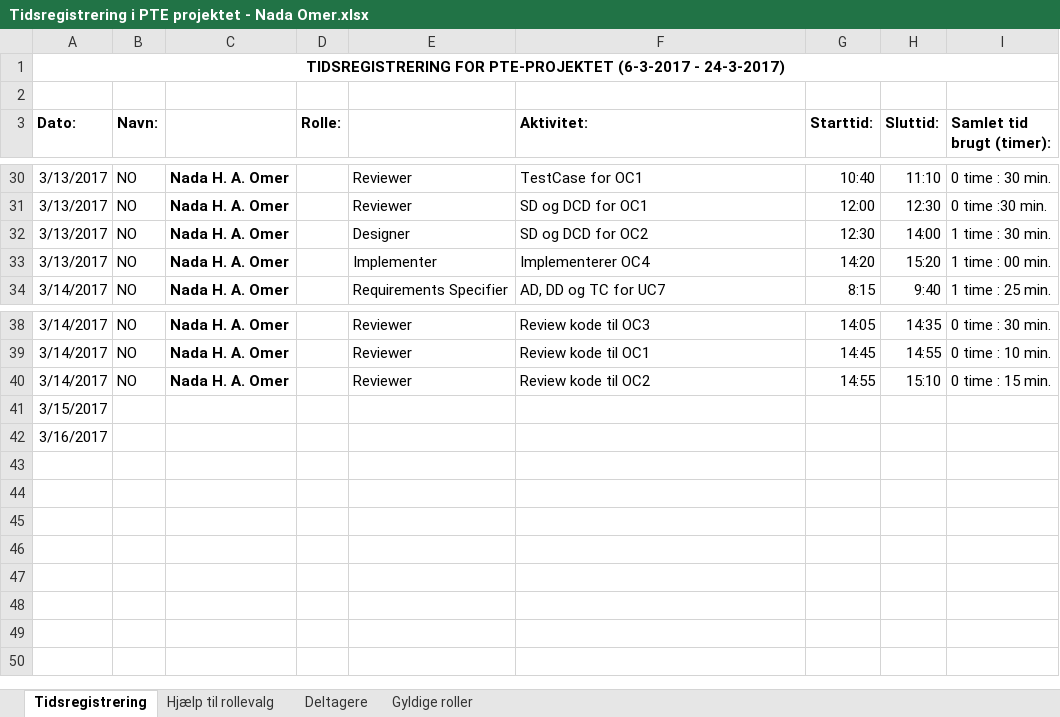
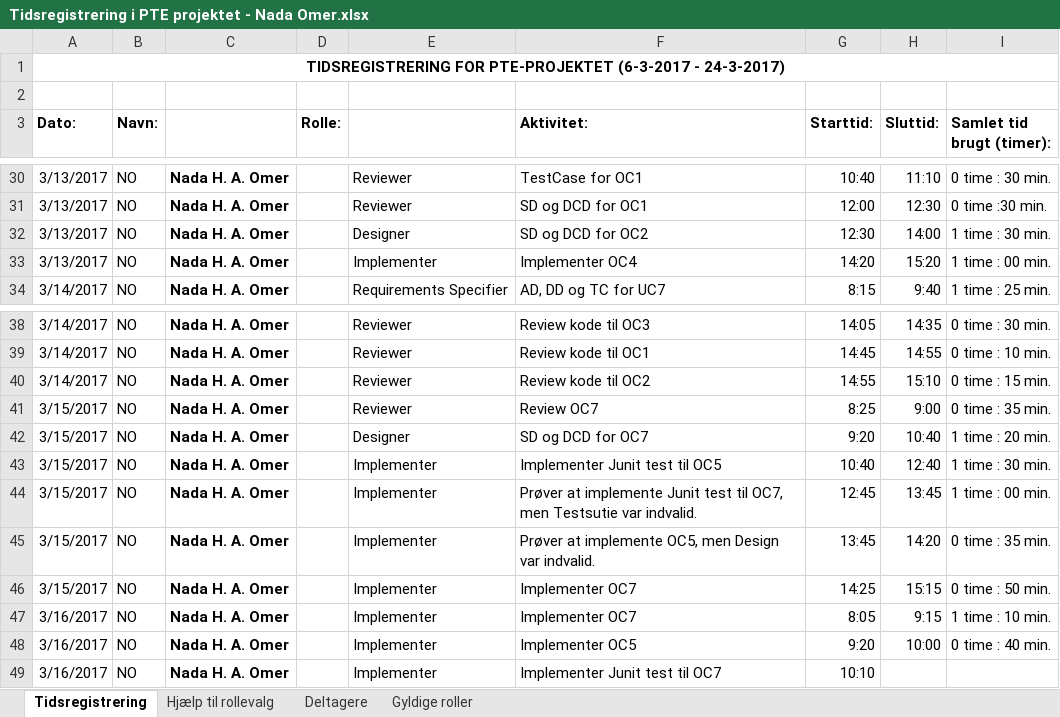
Before and after one commit to aggerzz/PTE-projekt, an Excel workbook: Documentation/08 - Project Management/Tidsregistrering/Tidsregistrering i PTE projektet - Nada Omer.xlsx, sheet Tidsregistrering, drawn as a sheet; only a part is shown, gaps mark what is left out; values as stored, in another font and other column widths than the file's, no borders; removed rows and columns are numbered as before the commit, all else as after; the diff names each change by its address in the sheet, - before the commit and + after, or states it on an @@ line.

```diff
--- a/Documentation/08 - Project Management/Tidsregistrering/Tidsregistrering i PTE projektet - Nada Omer.xlsx (sheet Tidsregistrering)
+++ b/Documentation/08 - Project Management/Tidsregistrering/Tidsregistrering i PTE projektet - Nada Omer.xlsx (sheet Tidsregistrering)
-F33 (Aktivitet:): Implementerer OC4
+F33 (Aktivitet:): Implementer OC4
-row 41: 3/15/2017
-row 42: 3/16/2017
+row 41: 3/15/2017 | NO | Nada H. A. Omer |  | Reviewer | Review OC7 | 8:25 | 9:00 | 0 time : 35 min.
+row 42: 3/15/2017 | NO | Nada H. A. Omer |  | Designer | SD og DCD for OC7 | 9:20 | 10:40 | 1 time : 20 min.
+row 43: 3/15/2017 | NO | Nada H. A. Omer |  | Implementer | Implementer Junit test til OC5 | 10:40 | 12:40 | 1 time : 30 min.
+row 44: 3/15/2017 | NO | Nada H. A. Omer |  | Implementer | Prøver at implemente Junit test til OC7, men Testsutie var indvalid. | 12:45 | 13:45 | 1 time : 00 min.
+row 45: 3/15/2017 | NO | Nada H. A. Omer |  | Implementer | Prøver at implemente OC5, men Design var indvalid. | 13:45 | 14:20 | 0 time : 35 min.
+row 46: 3/15/2017 | NO | Nada H. A. Omer |  | Implementer | Implementer OC7 | 14:25 | 15:15 | 0 time : 50 min.
+row 47: 3/16/2017 | NO | Nada H. A. Omer |  | Implementer | Implementer OC7 | 8:05 | 9:15 | 1 time : 10 min.
+row 48: 3/16/2017 | NO | Nada H. A. Omer |  | Implementer | Implementer OC5 | 9:20 | 10:00 | 0 time : 40 min.
+row 49: 3/16/2017 | NO | Nada H. A. Omer |  | Implementer | Implementer Junit test til OC7 | 10:10
```
Also changed, not shown: 3 other files.
